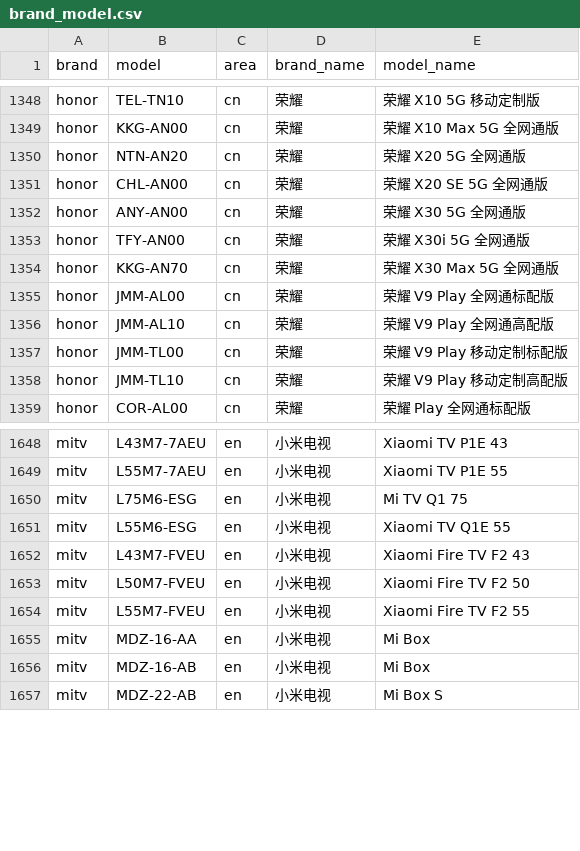
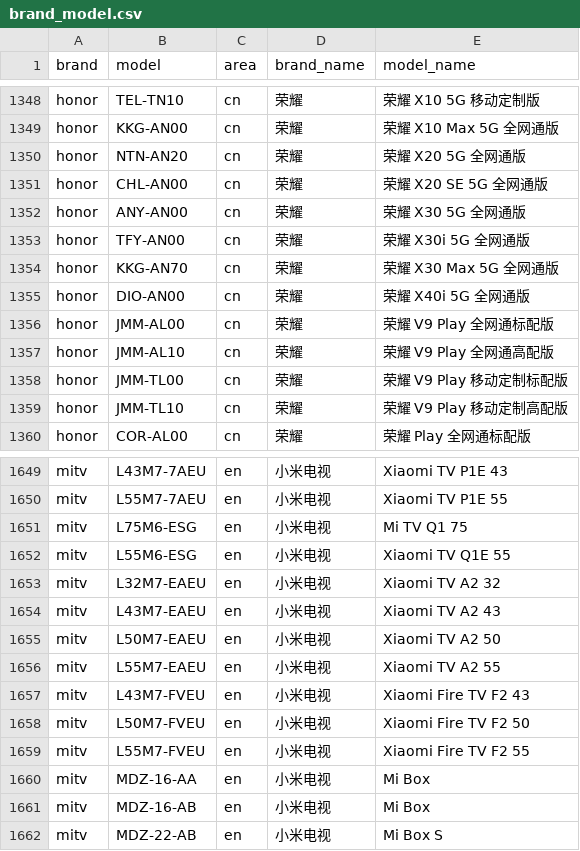
Before and after one commit to zhyi828/mobilemodels, a CSV file: brand_model.csv, drawn as a sheet; only a part is shown, gaps mark what is left out.

Commit message:
Sync with MobileModels 15f0d0051a54f45259e39c46fe1eabeb77318d9c

```diff
--- a/brand_model.csv
+++ b/brand_model.csv
@@ -1354,2 +1354,3 @@ honor,TFY-AN00,cn,荣耀, 荣耀 X30i 5G 全网通版
 honor,KKG-AN70,cn,荣耀, 荣耀 X30 Max 5G 全网通版
+honor,DIO-AN00,cn,荣耀, 荣耀 X40i 5G 全网通版
 honor,JMM-AL00,cn,荣耀, 荣耀 V9 Play 全网通标配版
@@ -1651,2 +1652,6 @@ mitv,L75M6-ESG,en,小米电视, Mi TV Q1 75
 mitv,L55M6-ESG,en,小米电视, Xiaomi TV Q1E 55
+mitv,L32M7-EAEU,en,小米电视, Xiaomi TV A2 32
+mitv,L43M7-EAEU,en,小米电视, Xiaomi TV A2 43
+mitv,L50M7-EAEU,en,小米电视, Xiaomi TV A2 50
+mitv,L55M7-EAEU,en,小米电视, Xiaomi TV A2 55
 mitv,L43M7-FVEU,en,小米电视, Xiaomi Fire TV F2 43
```
Also changed, not shown: 1 other file.
